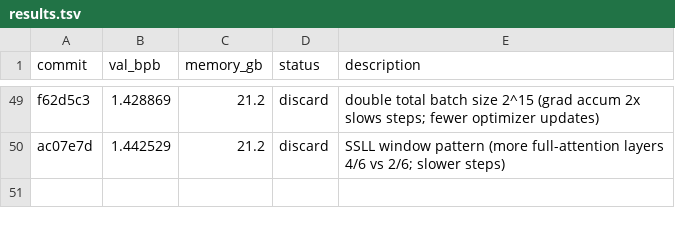
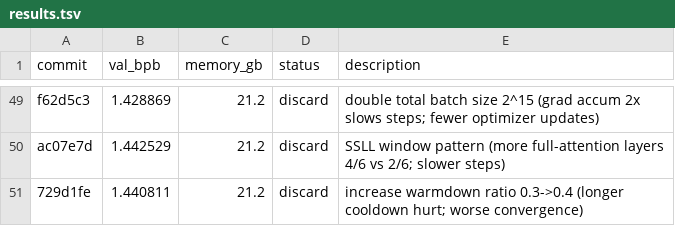
Before and after one commit to reowens/autoresearch-mlx, a TSV file: results.tsv, drawn as a sheet; only a part is shown, gaps mark what is left out; the diff names each change by its address in the sheet, - before the commit and + after, or states it on an @@ line.

Commit message:
discard: warmdown 0.4 (1.441 vs 1.277; too much cooldown reduces effective training)

```diff
--- a/results.tsv
+++ b/results.tsv
+row 51: 729d1fe | 1.440811 | 21.2 | discard | increase warmdown ratio 0.3->0.4 (longer cooldown hurt; worse convergence)
```
Also changed, not shown: 1 other file.
